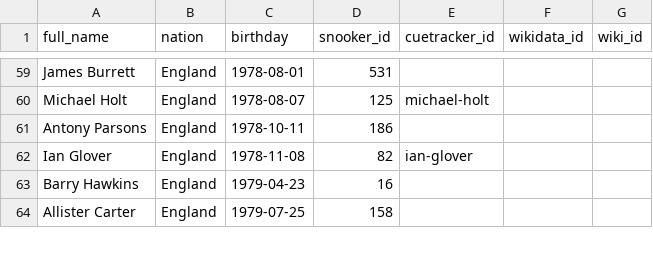
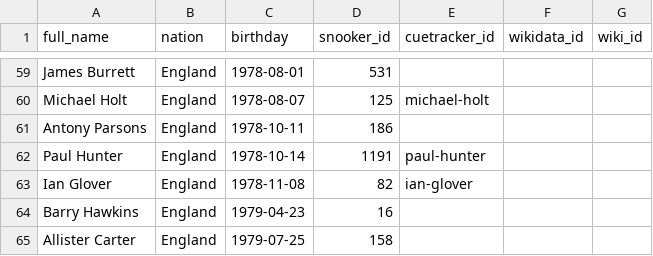
Before and after one commit to dreamerminsk/wiki-langs, a CSV file: players/1970.births.csv, drawn as a sheet; only a part is shown, gaps mark what is left out; the diff names each change by its address in the sheet, - before the commit and + after, or states it on an @@ line.

```diff
--- a/players/1970.births.csv
+++ b/players/1970.births.csv
+row 62: Paul Hunter | England | 1978-10-14 | 1191 | paul-hunter
```
Also changed, not shown: players/0000.births.csv, 1 other file.
